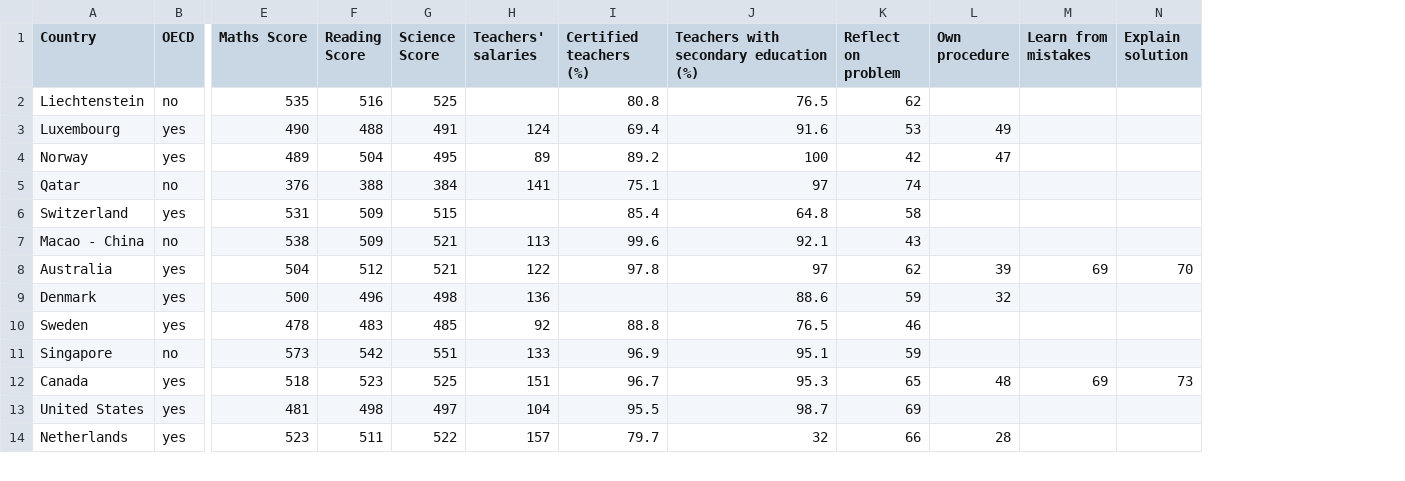
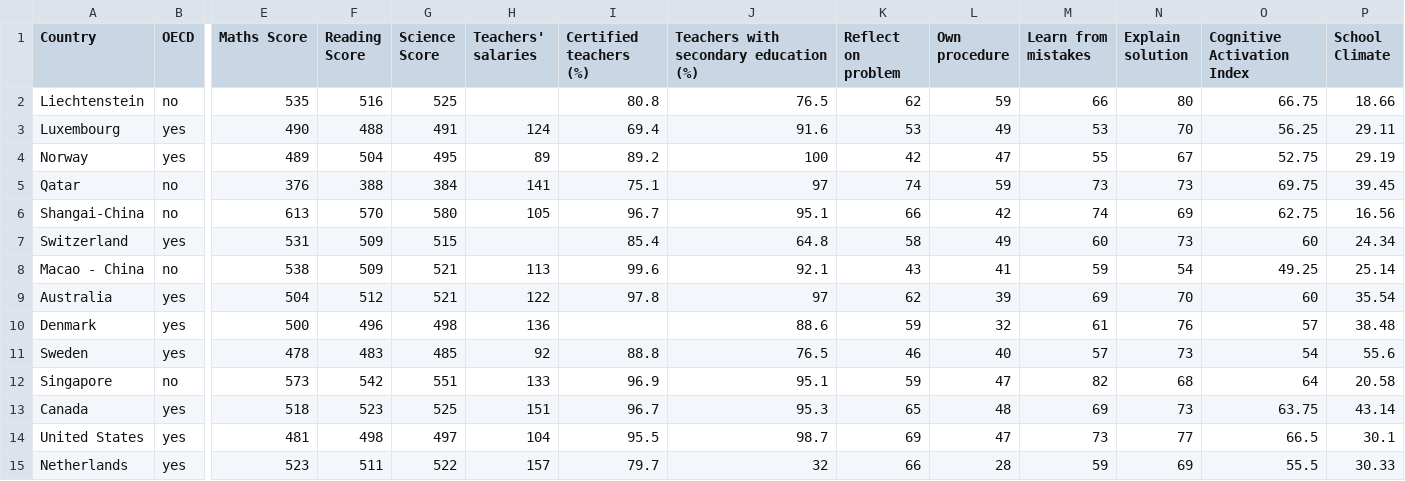
Before and after one commit to nehal96/PISA-2012-Data-Visualization, a CSV file: v4/data/pisa_teacher_data.csv, drawn as a sheet; only a part is shown, gaps mark what is left out; addresses are those after the commit; rows hold the shown columns only; the diff covers the shown part only; the diff names each change by its address in the sheet, - before the commit and + after, or states it on an @@ line.

```diff
--- a/v4/data/pisa_teacher_data.csv
+++ b/v4/data/pisa_teacher_data.csv
+column O (Cognitive Activation Index), rows 2-5: 66.75 | 56.25 | 52.75 | 69.75; rows 7-15: 60 | 49.25 | 60 | 57 | 54 | 64 | 63.75 | 66.5 | 55.5
+column P (School Climate), rows 2-5: 18.66 | 29.11 | 29.19 | 39.45; rows 7-15: 24.34 | 25.14 | 35.54 | 38.48 | 55.6 | 20.58 | 43.14 | 30.1 | 30.33
-L2 (Own procedure): (empty)
+L2 (Own procedure): 59
-M2 (Learn from mistakes): (empty)
+M2 (Learn from mistakes): 66
-N2 (Explain solution): (empty)
+N2 (Explain solution): 80
-M3 (Learn from mistakes): (empty)
+M3 (Learn from mistakes): 53
-N3 (Explain solution): (empty)
+N3 (Explain solution): 70
-M4 (Learn from mistakes): (empty)
+M4 (Learn from mistakes): 55
-N4 (Explain solution): (empty)
+N4 (Explain solution): 67
-L5 (Own procedure): (empty)
+L5 (Own procedure): 59
-M5 (Learn from mistakes): (empty)
+M5 (Learn from mistakes): 73
-N5 (Explain solution): (empty)
+N5 (Explain solution): 73
+row 6: Shangai-China | no | 613 | 570 | 580 | 105 | 96.7 | 95.1 | 66 | 42 | 74 | 69 | 62.75 | 16.56
-L7 (Own procedure): (empty)
+L7 (Own procedure): 49
-M7 (Learn from mistakes): (empty)
+M7 (Learn from mistakes): 60
-N7 (Explain solution): (empty)
+N7 (Explain solution): 73
-L8 (Own procedure): (empty)
+L8 (Own procedure): 41
-M8 (Learn from mistakes): (empty)
+M8 (Learn from mistakes): 59
-N8 (Explain solution): (empty)
+N8 (Explain solution): 54
-M10 (Learn from mistakes): (empty)
+M10 (Learn from mistakes): 61
-N10 (Explain solution): (empty)
+N10 (Explain solution): 76
-L11 (Own procedure): (empty)
+L11 (Own procedure): 40
-M11 (Learn from mistakes): (empty)
+M11 (Learn from mistakes): 57
-N11 (Explain solution): (empty)
+N11 (Explain solution): 73
-L12 (Own procedure): (empty)
+L12 (Own procedure): 47
-M12 (Learn from mistakes): (empty)
+M12 (Learn from mistakes): 82
-N12 (Explain solution): (empty)
+N12 (Explain solution): 68
-L14 (Own procedure): (empty)
+L14 (Own procedure): 47
-M14 (Learn from mistakes): (empty)
+M14 (Learn from mistakes): 73
-N14 (Explain solution): (empty)
+N14 (Explain solution): 77
-M15 (Learn from mistakes): (empty)
+M15 (Learn from mistakes): 59
-N15 (Explain solution): (empty)
+N15 (Explain solution): 69
```
Also changed, not shown: 1 added row, 2 removed rows and 101 edited cells elsewhere in this file, 2 other files.
